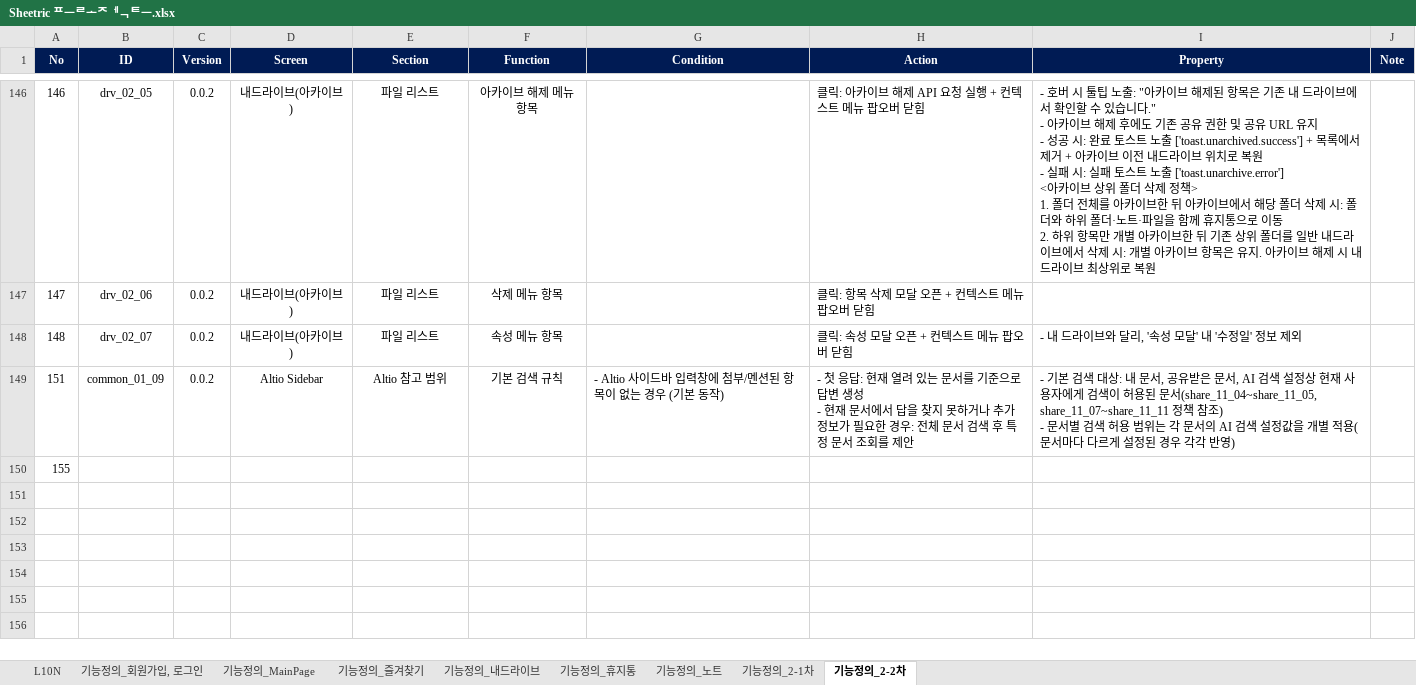
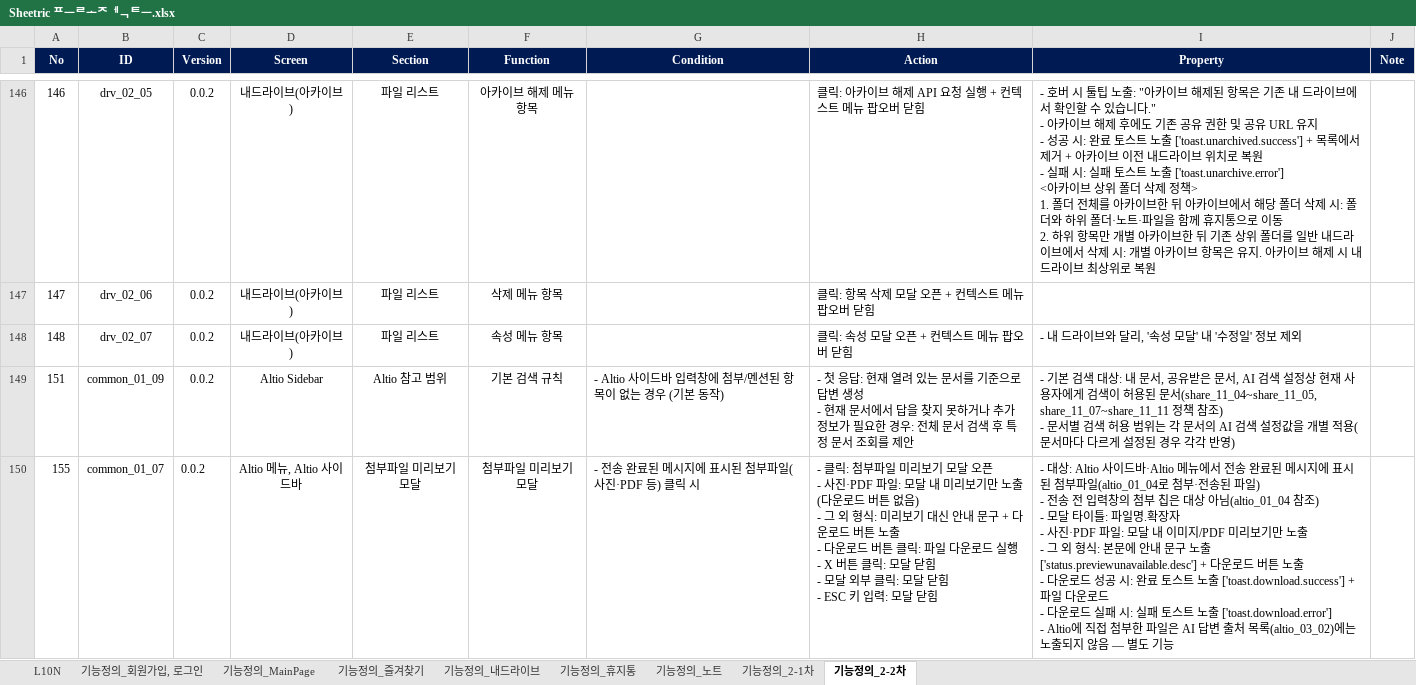
Before and after one commit to echoit-joy/product-knowledge-base, an Excel workbook: projects/sheetric/xlsx/Sheetric 프로젝트.xlsx, sheet 기능정의_2-2차, drawn as a sheet; only a part is shown, gaps mark what is left out; values as stored, in another font and other column widths than the file's, no borders; ↵ is a line break in a cell; the diff names each change by its address in the sheet, - before the commit and + after, or states it on an @@ line.

```diff
--- a/projects/sheetric/xlsx/Sheetric 프로젝트.xlsx (sheet 기능정의_2-2차)
+++ b/projects/sheetric/xlsx/Sheetric 프로젝트.xlsx (sheet 기능정의_2-2차)
-B150 (ID): (empty)
+B150 (ID): common_01_07
-C150 (Version): (empty)
+C150 (Version): 0.0.2
-D150 (Screen): (empty)
+D150 (Screen): Altio 메뉴, Altio 사이드바
-E150 (Section): (empty)
+E150 (Section): 첨부파일 미리보기 모달
-F150 (Function): (empty)
+F150 (Function): 첨부파일 미리보기 모달
-G150 (Condition): (empty)
+G150 (Condition): - 전송 완료된 메시지에 표시된 첨부파일(사진·PDF 등) 클릭 시
-H150 (Action): (empty)
+H150 (Action): - 클릭: 첨부파일 미리보기 모달 오픈 ↵ - 사진·PDF 파일: 모달 내 미리보기만 노출(다운로드 버튼 없음) ↵ - 그 외 형식: 미리보기 대신 안내 문구 + 다운로드 버튼 노출 ↵ - 다운로드 버튼 클릭: 파일 다운로드 실행 ↵ - X 버튼 클릭: 모달 닫힘 ↵ - 모달 외부 클릭: 모달 닫힘 ↵ - ESC 키 입력: 모달 닫힘
-I150 (Property): (empty)
+I150 (Property): - 대상: Altio 사이드바·Altio 메뉴에서 전송 완료된 메시지에 표시된 첨부파일(altio_01_04로 첨부·전송된 파일) ↵ - 전송 전 입력창의 첨부 칩은 대상 아님(altio_01_04 참조) ↵ - 모달 타이틀: 파일명.확장자 ↵ - 사진·PDF 파일: 모달 내 이미지/PDF 미리보기만 노출 ↵ - 그 외 형식: 본문에 안내 문구 노출 ['status.previewunavailable.desc'] + 다운로드 버튼 노출 ↵ - 다운로드 성공 시: 완료 토스트 노출 ['toast.download.success'] + 파일 다운로드 ↵ - 다운로드 실패 시: 실패 토스트 노출 ['toast.download.error'] ↵ - Altio에 직접 첨부한 파일은 AI 답변 출처 목록(altio_03_02)에는 노출되지 않음 — 별도 기능
```
Also changed, not shown: sheet L10N.
